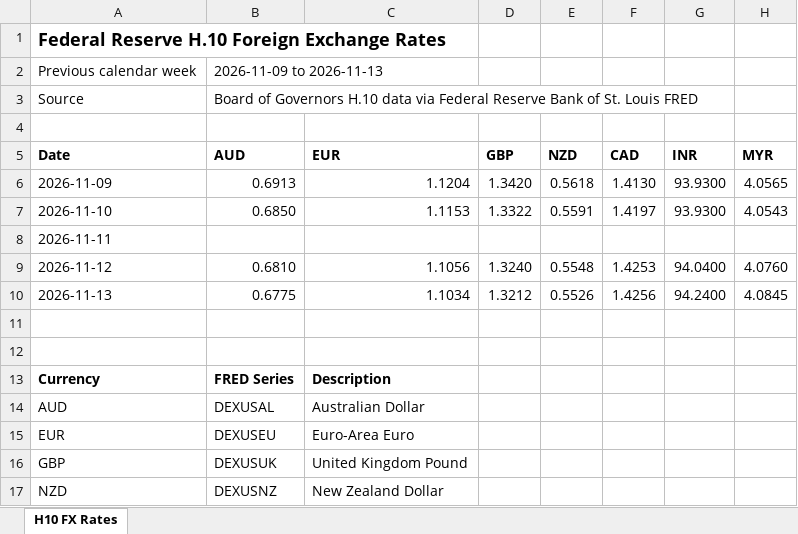
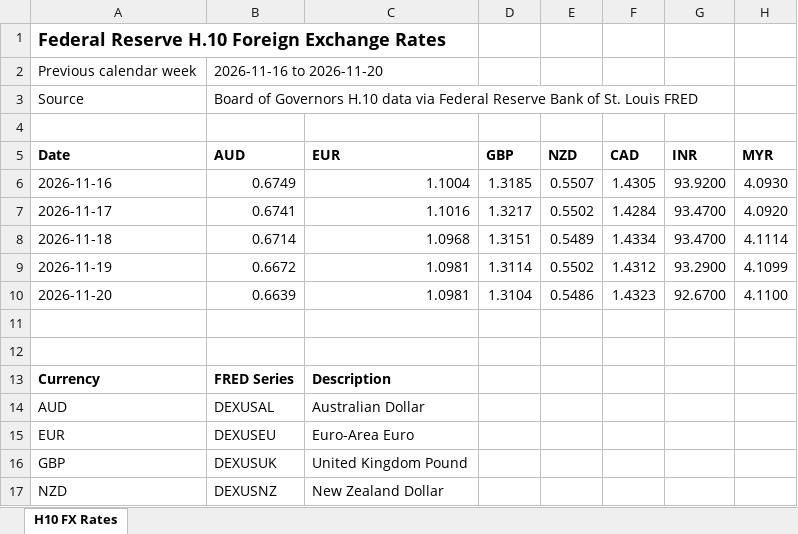
Before and after one commit to usaozservices-ops/fed-h10-fx, an Excel workbook: downloads/FRB_H10_latest.xlsx, sheet H10 FX Rates, drawn as a sheet; only a part is shown; values as stored, in another font and other column widths than the file's, no borders; removed rows and columns are numbered as before the commit, all else as after; the diff names each change by its address in the sheet, - before the commit and + after, or states it on an @@ line.

```diff
--- a/downloads/FRB_H10_latest.xlsx (sheet H10 FX Rates)
+++ b/downloads/FRB_H10_latest.xlsx (sheet H10 FX Rates)
-B2 (AUD): 2026-11-09 to 2026-11-13
+B2 (AUD): 2026-11-16 to 2026-11-20
-row 6: 2026-11-09 | 0.6913 | 1.1204 | 1.3420 | 0.5618 | 1.4130 | 93.9300 | 4.0565
-row 7: 2026-11-10 | 0.6850 | 1.1153 | 1.3322 | 0.5591 | 1.4197 | 93.9300 | 4.0543
-row 8: 2026-11-11
-row 9: 2026-11-12 | 0.6810 | 1.1056 | 1.3240 | 0.5548 | 1.4253 | 94.0400 | 4.0760
-row 10: 2026-11-13 | 0.6775 | 1.1034 | 1.3212 | 0.5526 | 1.4256 | 94.2400 | 4.0845
+row 6: 2026-11-16 | 0.6749 | 1.1004 | 1.3185 | 0.5507 | 1.4305 | 93.9200 | 4.0930
+row 7: 2026-11-17 | 0.6741 | 1.1016 | 1.3217 | 0.5502 | 1.4284 | 93.4700 | 4.0920
+row 8: 2026-11-18 | 0.6714 | 1.0968 | 1.3151 | 0.5489 | 1.4334 | 93.4700 | 4.1114
+row 9: 2026-11-19 | 0.6672 | 1.0981 | 1.3114 | 0.5502 | 1.4312 | 93.2900 | 4.1099
+row 10: 2026-11-20 | 0.6639 | 1.0981 | 1.3104 | 0.5486 | 1.4323 | 92.6700 | 4.1100
```
Also changed, not shown: 1 other file.
